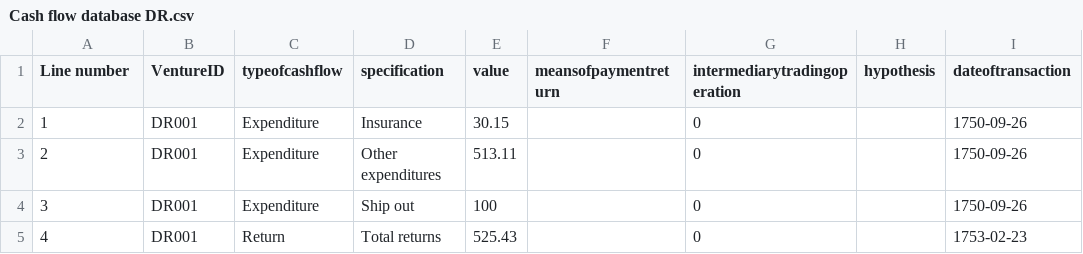
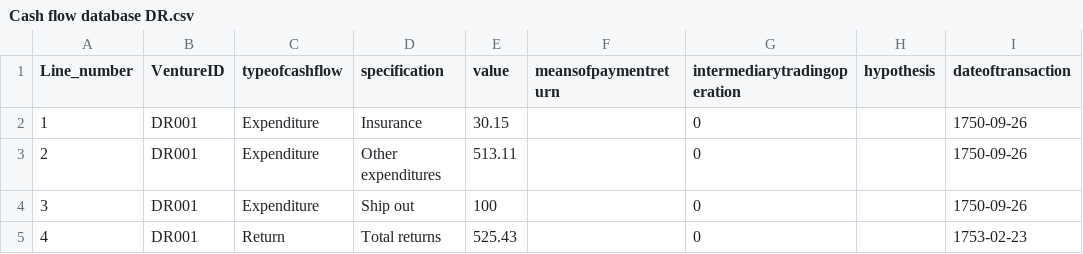
Before and after one commit to gdaudin/Replication_Benefitting_from_Brutality, a CSV file: data/Cash flow database DR.csv, drawn as a sheet; only a part is shown; the diff names each change by its address in the sheet, - before the commit and + after, or states it on an @@ line.

Commit message:
More line number
Signed-off-by: Guillaume Daudin <gdaudin@mac.com>

```diff
--- a/data/Cash flow database DR.csv
+++ b/data/Cash flow database DR.csv
-A1: Line number
+A1: Line_number
```
Also changed, not shown: data/Cash flow database GK.csv, data/Cash flow database MR - new.csv.
